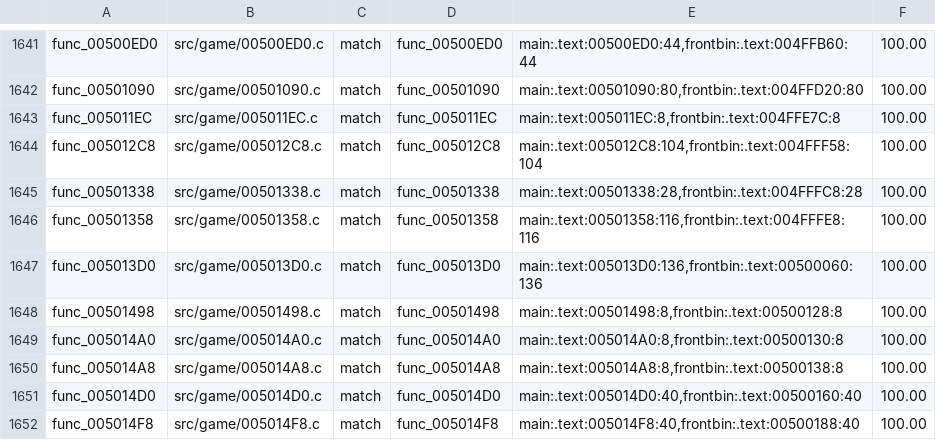
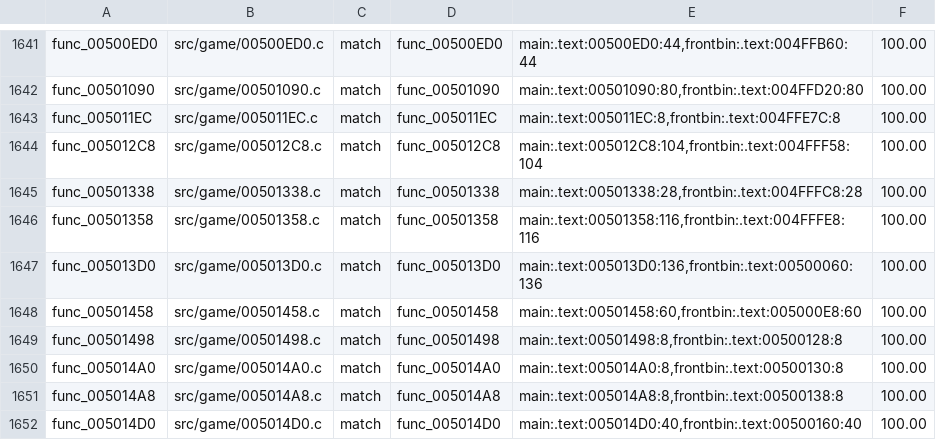
Before and after one commit to BlindFire1200/rac4-decomp, a TSV file: config/us/map.tsv, drawn as a sheet; only a part is shown, gaps mark what is left out; the shorter side is filled out with more unchanged rows.

```diff
--- a/config/us/map.tsv
+++ b/config/us/map.tsv
@@ -1647,2 +1647,3 @@ func_00501358	src/game/00501358.c	match	func_00501358	main:.text:00501358:116,fr
 func_005013D0	src/game/005013D0.c	match	func_005013D0	main:.text:005013D0:136,frontbin:.text:00500060:136	100.00
+func_00501458	src/game/00501458.c	match	func_00501458	main:.text:00501458:60,frontbin:.text:005000E8:60	100.00
 func_00501498	src/game/00501498.c	match	func_00501498	main:.text:00501498:8,frontbin:.text:00500128:8	100.00
```
Also changed, not shown: config/pal/map.tsv, 4 other files.
